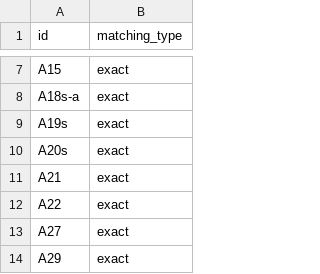
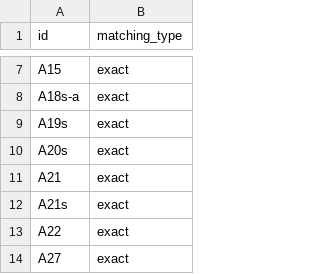
Before and after one commit to yutannihilation/kokudosuuchi-metadata, a CSV file: data/matching_types.csv, drawn as a sheet; only a part is shown, gaps mark what is left out; the shorter side is filled out with more unchanged rows.

```diff
--- a/data/matching_types.csv
+++ b/data/matching_types.csv
@@ -11,2 +11,3 @@ A20s,exact
 A21,exact
+A21s,exact
 A22,exact
```
Also changed, not shown: 7 other files.
